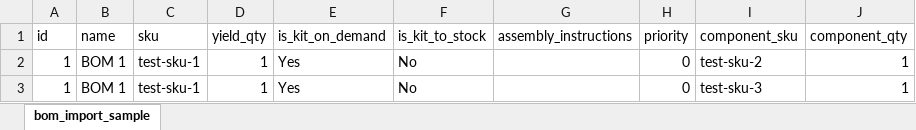
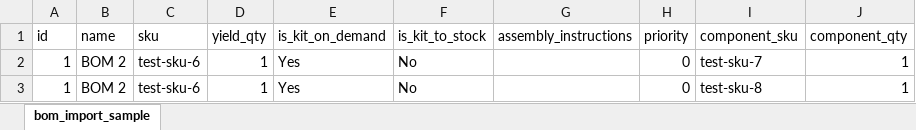
Before and after one commit to ShipStream/shipstream.github.io, an Excel workbook: samples/bom_import_sample.xlsx, sheet bom_import_sample, drawn as a sheet; values as stored, in another font and other column widths than the file's, no borders; the diff names each change by its address in the sheet, - before the commit and + after, or states it on an @@ line.

```diff
--- a/samples/bom_import_sample.xlsx (sheet bom_import_sample)
+++ b/samples/bom_import_sample.xlsx (sheet bom_import_sample)
-B2:B3 (name): BOM 1
+B2:B3 (name): BOM 2
-C2:C3 (sku): test-sku-1
+C2:C3 (sku): test-sku-6
-I2 (component_sku): test-sku-2
+I2 (component_sku): test-sku-7
-I3 (component_sku): test-sku-3
+I3 (component_sku): test-sku-8
```
Also changed, not shown: samples/delivery_import_sample.xlsx, samples/order_import_sample.xlsx, 1 other file.
